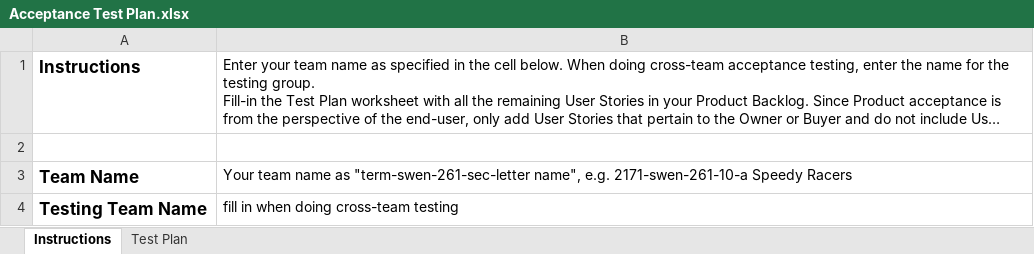
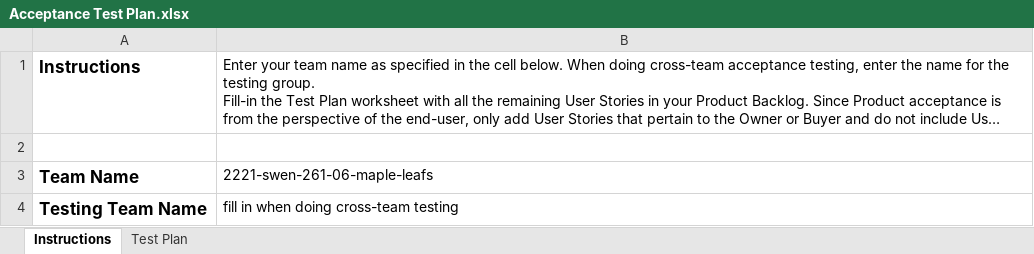
Before and after one commit to Ckin111/MapleLeafs, an Excel workbook: etc/Acceptance Test Plan.xlsx, sheet Instructions, drawn as a sheet; long unchanged cells end in …; values as stored, in another font and other column widths than the file's, no borders; the diff names each change by its address in the sheet, - before the commit and + after, or states it on an @@ line.

```diff
--- a/etc/Acceptance Test Plan.xlsx (sheet Instructions)
+++ b/etc/Acceptance Test Plan.xlsx (sheet Instructions)
-B3: Your team name as "term-swen-261-sec-letter name", e.g. 2171-swen-261-10-a Speedy Racers
+B3: 2221-swen-261-06-maple-leafs
```
Also changed, not shown: sheet Test Plan.
